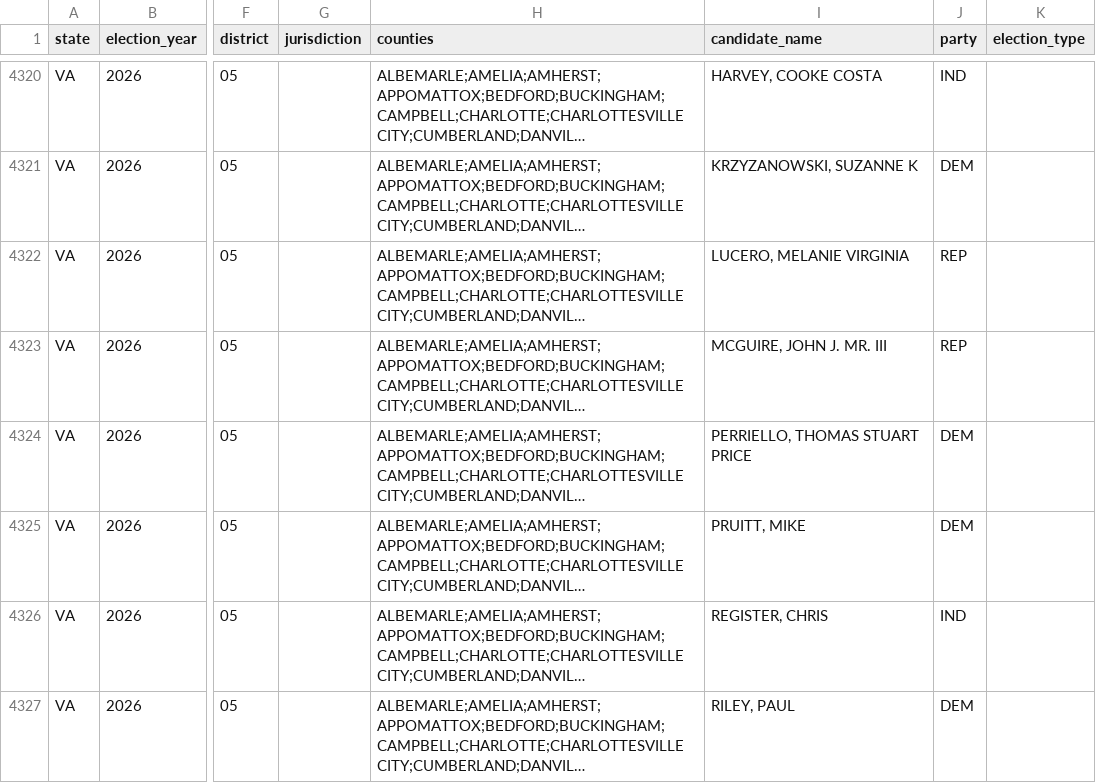
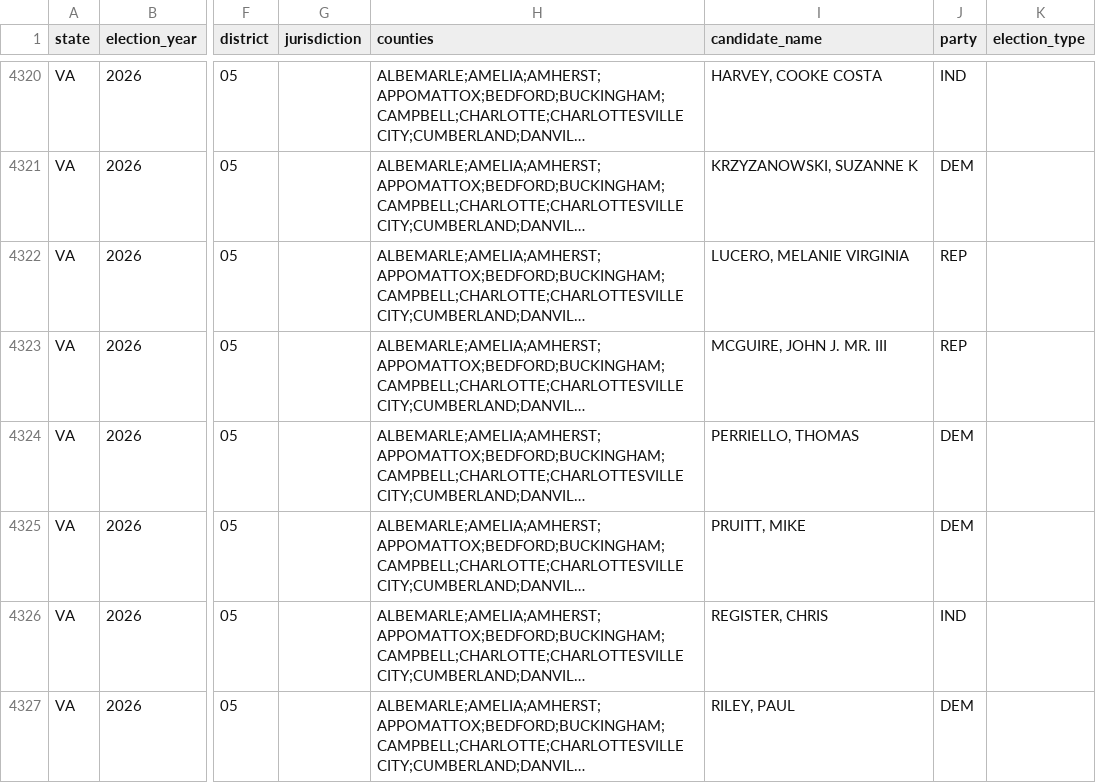
Before and after one commit to AlexanderNicholasIvanov/who-is-running, a CSV file: data/fec/2026.csv, drawn as a sheet; only a part is shown, gaps mark what is left out; long unchanged cells end in …; the diff names each change by its address in the sheet, - before the commit and + after, or states it on an @@ line.

```diff
--- a/data/fec/2026.csv
+++ b/data/fec/2026.csv
-I4324 (candidate_name): PERRIELLO, THOMAS STUART PRICE
+I4324 (candidate_name): PERRIELLO, THOMAS
```
